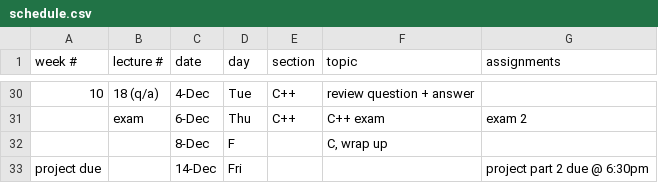
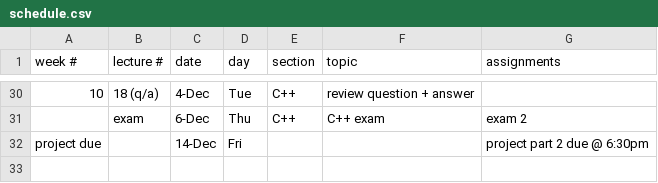
Before and after one commit to CME211/notes, a CSV file: schedule.csv, drawn as a sheet; only a part is shown, gaps mark what is left out; the diff names each change by its address in the sheet, - before the commit and + after, or states it on an @@ line.

Commit message:
Remove incorrect entry from the class schedule.

```diff
--- a/schedule.csv
+++ b/schedule.csv
-row 32:  |  | 8-Dec | F |  | C, wrap up
```
